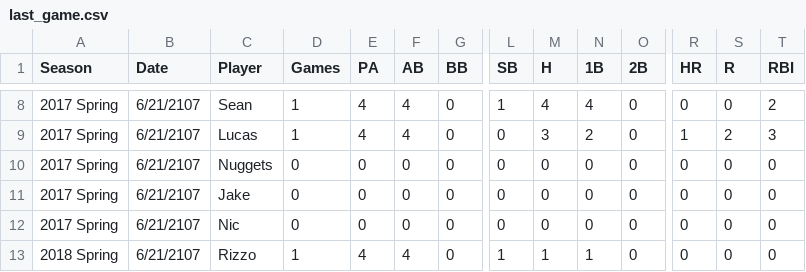
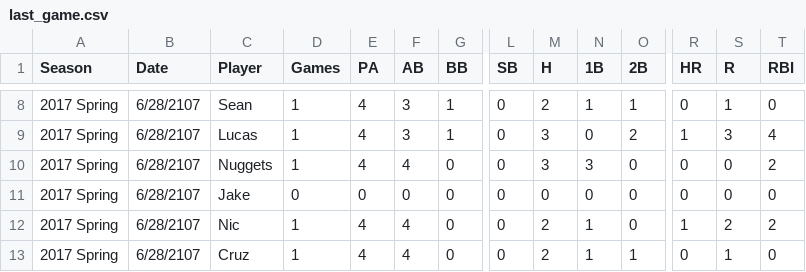
Before and after one commit to jakesmorrison/jakobmorrison.net, a CSV file: softball/static/softball/csv/last_game.csv, drawn as a sheet; only a part is shown, gaps mark what is left out; the diff covers the shown part only; the diff names each change by its address in the sheet, - before the commit and + after, or states it on an @@ line.

Commit message:
adding softball game

```diff
--- a/softball/static/softball/csv/last_game.csv
+++ b/softball/static/softball/csv/last_game.csv
-B8:B13 (Date): 6/21/2107
+B8:B13 (Date): 6/28/2107
-F8:F9 (AB): 4
+F8:F9 (AB): 3
-G8:G9 (BB): 0
+G8:G9 (BB): 1
-L8 (SB): 1
+L8 (SB): 0
-M8 (H): 4
+M8 (H): 2
-N8 (1B): 4
+N8 (1B): 1
-O8 (2B): 0
+O8 (2B): 1
-S8 (R): 0
+S8 (R): 1
-T8 (RBI): 2
+T8 (RBI): 0
-N9 (1B): 2
+N9 (1B): 0
-O9 (2B): 0
+O9 (2B): 2
-S9 (R): 2
+S9 (R): 3
-T9 (RBI): 3
+T9 (RBI): 4
-D10 (Games): 0
+D10 (Games): 1
-E10 (PA): 0
+E10 (PA): 4
-F10 (AB): 0
+F10 (AB): 4
-M10 (H): 0
+M10 (H): 3
-N10 (1B): 0
+N10 (1B): 3
-T10 (RBI): 0
+T10 (RBI): 2
-D12 (Games): 0
+D12 (Games): 1
-E12 (PA): 0
+E12 (PA): 4
-F12 (AB): 0
+F12 (AB): 4
-M12 (H): 0
+M12 (H): 2
-N12 (1B): 0
+N12 (1B): 1
-R12 (HR): 0
+R12 (HR): 1
-S12 (R): 0
+S12 (R): 2
-T12 (RBI): 0
+T12 (RBI): 2
-A13 (Season): 2018 Spring
+A13 (Season): 2017 Spring
-C13 (Player): Rizzo
+C13 (Player): Cruz
-L13 (SB): 1
+L13 (SB): 0
-M13 (H): 1
+M13 (H): 2
-O13 (2B): 0
+O13 (2B): 1
-S13 (R): 0
+S13 (R): 1
```
Also changed, not shown: 1 removed row and 46 edited cells elsewhere in this file.
